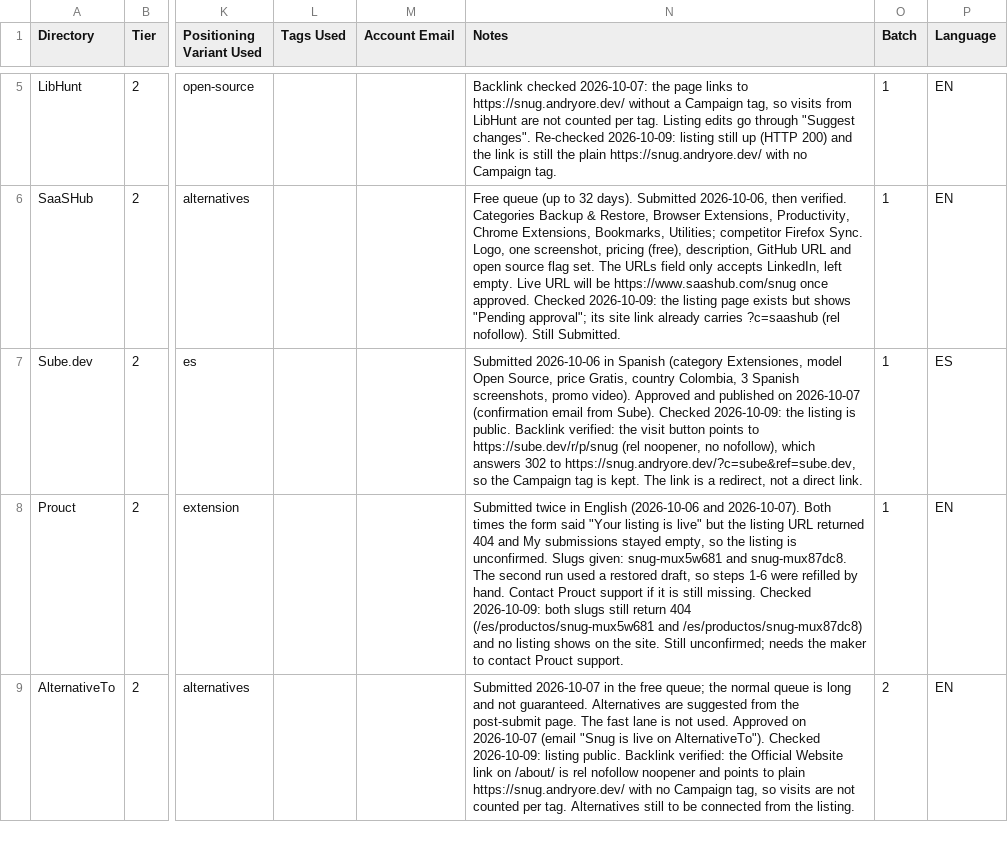
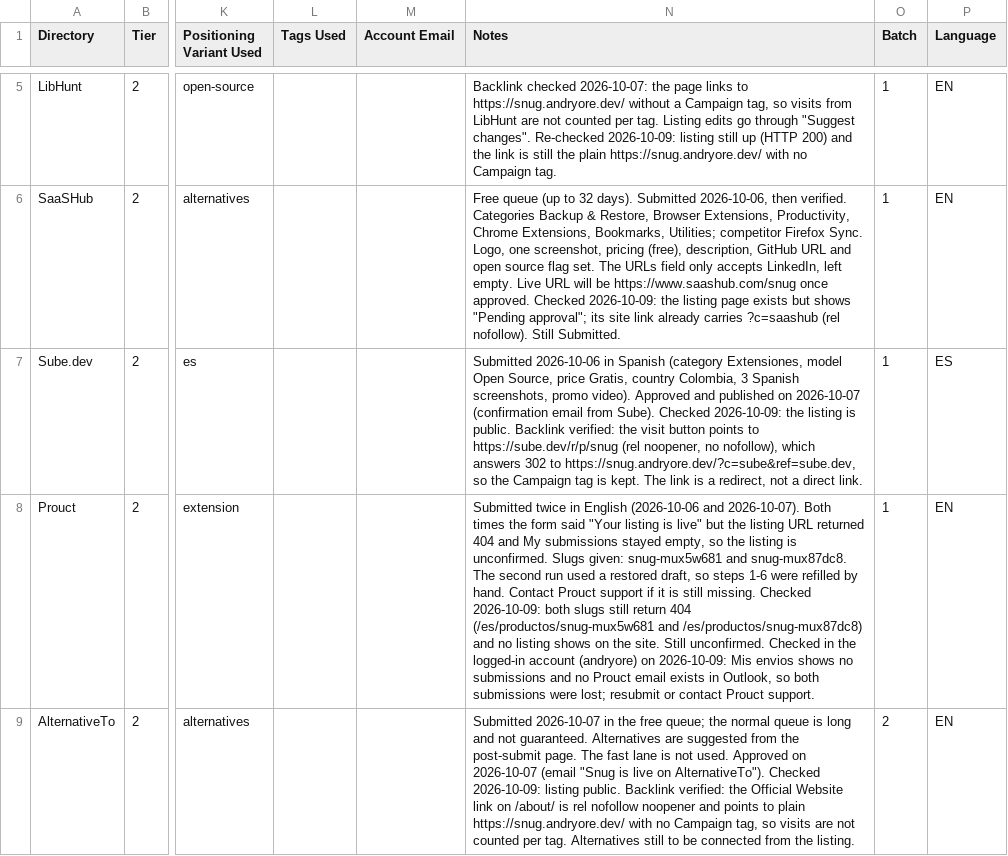
Before and after one commit to AndryOre/snug, a CSV file: docs/launch/directories.csv, drawn as a sheet; only a part is shown, gaps mark what is left out; the diff covers the shown part only; the diff names each change by its address in the sheet, - before the commit and + after, or states it on an @@ line.

Commit message:
docs: 📝 record the directory follow-up checks in the tracker (#199)
* docs: 📝 record the directory follow-up checks in the tracker

- Noted that Prouct shows no submissions on the account
- Noted the OpenAlternative queue estimate and star guideline
- Noted the SourceForge support email

Refs: AO-1660

* docs: 📝 add the launch close-out with every channel's final state

- Documented launch channels, stores and directory states as of 2026-10-09
- Listed what still waits on a third party and what was not done
- Linked the close-out from the launch kit index

Refs: AO-1423

```diff
--- a/docs/launch/directories.csv
+++ b/docs/launch/directories.csv
-N8 (Notes): …site. Still unconfirmed; needs the maker to contact Prouct…
+N8 (Notes): …site. Still unconfirmed. Checked in the logged-in account (andryore) on 2026-10-09: Mis envios shows no submissions and no Prouct email exists in Outlook, so both submissions were lost; resubmit or contact Prouct…
```
Also changed, not shown: 2 edited cells elsewhere in this file, 2 other files.
